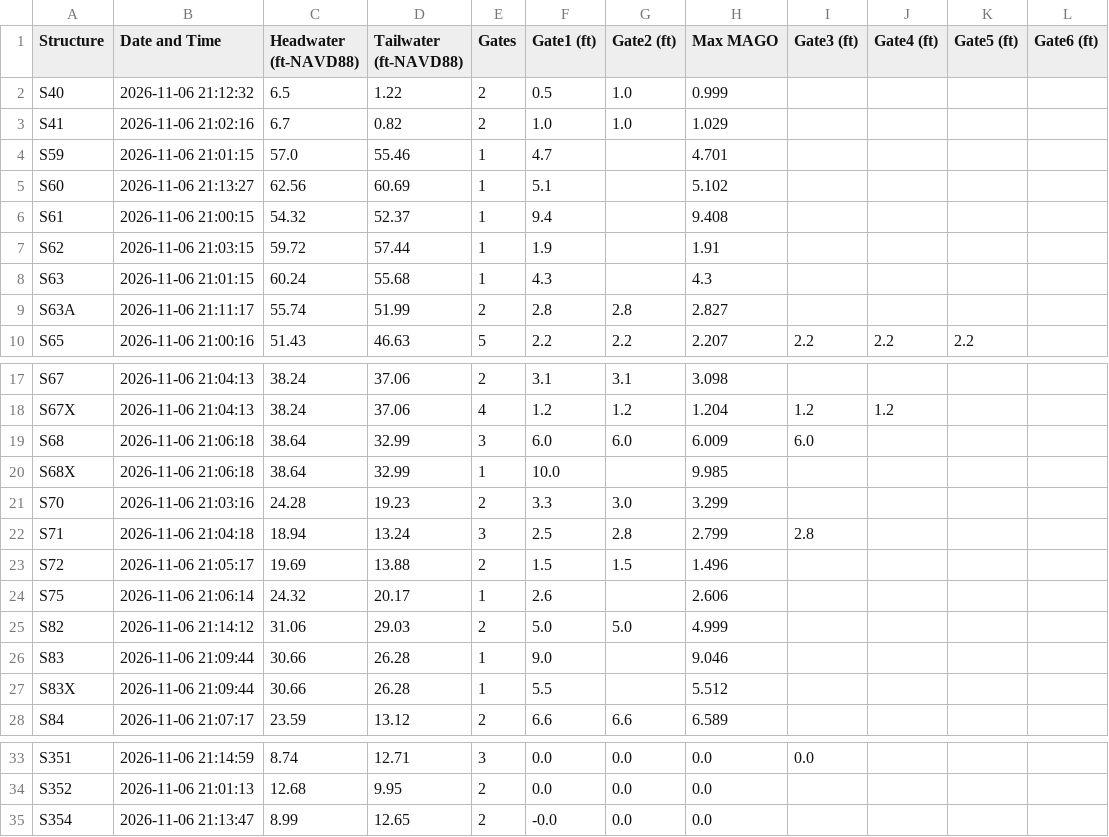
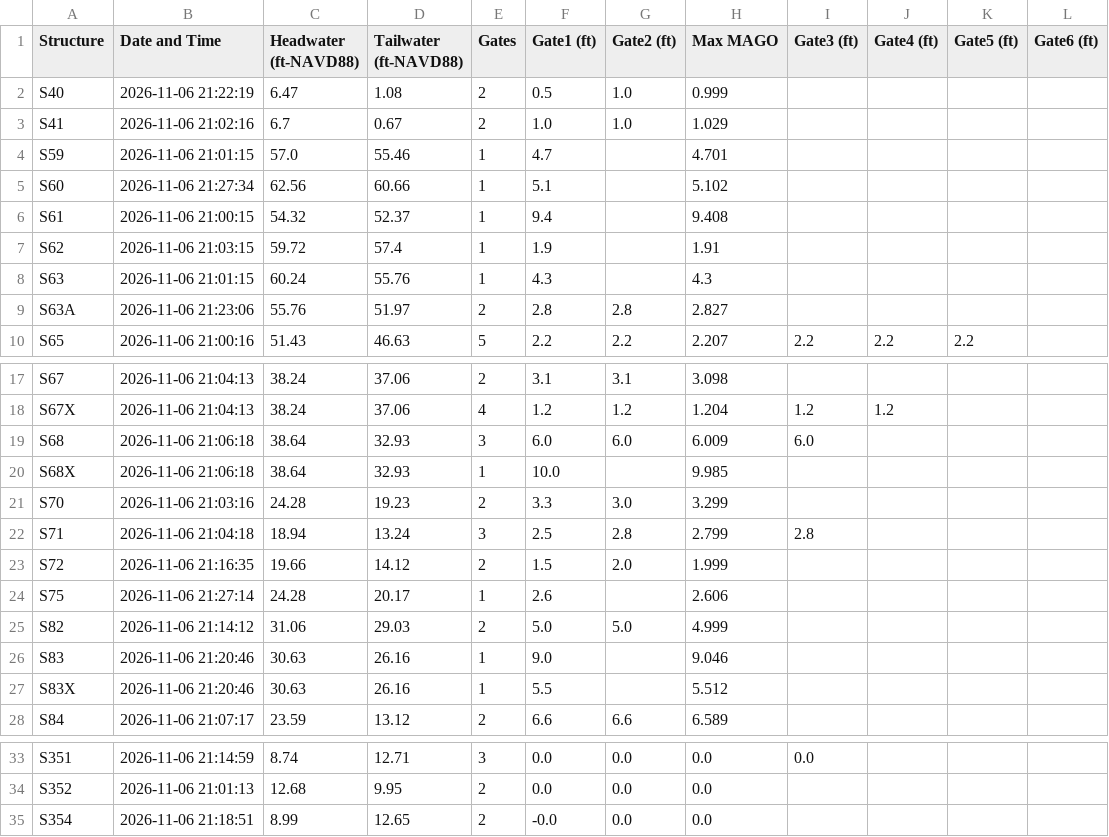
Before and after one commit to tdessalegne/Pollynomial-Fitted-MAGO-Calculator-Ver3.1, a CSV file: daily_data.csv, drawn as a sheet; only a part is shown, gaps mark what is left out.

Commit message:
Daily update: 2026-11-06

```diff
--- a/daily_data.csv
+++ b/daily_data.csv
@@ -1,10 +1,10 @@
 Structure,Date and Time,Headwater (ft-NAVD88),Tailwater (ft-NAVD88),Gates,Gate1 (ft),Gate2 (ft),Max MAGO,Gate3 (ft),Gate4 (ft),Gate5 (ft),Gate6 (ft)
-S40,2026-11-06 21:12:32,6.5,1.22,2,0.5,1.0,0.999,,,,
-S41,2026-11-06 21:02:16,6.7,0.82,2,1.0,1.0,1.029,,,,
+S40,2026-11-06 21:22:19,6.47,1.08,2,0.5,1.0,0.999,,,,
+S41,2026-11-06 21:02:16,6.7,0.67,2,1.0,1.0,1.029,,,,
 S59,2026-11-06 21:01:15,57.0,55.46,1,4.7,,4.701,,,,
-S60,2026-11-06 21:13:27,62.56,60.69,1,5.1,,5.102,,,,
+S60,2026-11-06 21:27:34,62.56,60.66,1,5.1,,5.102,,,,
 S61,2026-11-06 21:00:15,54.32,52.37,1,9.4,,9.408,,,,
-S62,2026-11-06 21:03:15,59.72,57.44,1,1.9,,1.91,,,,
-S63,2026-11-06 21:01:15,60.24,55.68,1,4.3,,4.3,,,,
-S63A,2026-11-06 21:11:17,55.74,51.99,2,2.8,2.8,2.827,,,,
+S62,2026-11-06 21:03:15,59.72,57.4,1,1.9,,1.91,,,,
+S63,2026-11-06 21:01:15,60.24,55.76,1,4.3,,4.3,,,,
+S63A,2026-11-06 21:23:06,55.76,51.97,2,2.8,2.8,2.827,,,,
 S65,2026-11-06 21:00:16,51.43,46.63,5,2.2,2.2,2.207,2.2,2.2,2.2,
@@ -18,11 +18,11 @@ S67,2026-11-06 21:04:13,38.24,37.06,2,3.1,3.1,3.098,,,,
 S67X,2026-11-06 21:04:13,38.24,37.06,4,1.2,1.2,1.204,1.2,1.2,,
-S68,2026-11-06 21:06:18,38.64,32.99,3,6.0,6.0,6.009,6.0,,,
-S68X,2026-11-06 21:06:18,38.64,32.99,1,10.0,,9.985,,,,
+S68,2026-11-06 21:06:18,38.64,32.93,3,6.0,6.0,6.009,6.0,,,
+S68X,2026-11-06 21:06:18,38.64,32.93,1,10.0,,9.985,,,,
 S70,2026-11-06 21:03:16,24.28,19.23,2,3.3,3.0,3.299,,,,
 S71,2026-11-06 21:04:18,18.94,13.24,3,2.5,2.8,2.799,2.8,,,
-S72,2026-11-06 21:05:17,19.69,13.88,2,1.5,1.5,1.496,,,,
-S75,2026-11-06 21:06:14,24.32,20.17,1,2.6,,2.606,,,,
+S72,2026-11-06 21:16:35,19.66,14.12,2,1.5,2.0,1.999,,,,
+S75,2026-11-06 21:27:14,24.28,20.17,1,2.6,,2.606,,,,
 S82,2026-11-06 21:14:12,31.06,29.03,2,5.0,5.0,4.999,,,,
-S83,2026-11-06 21:09:44,30.66,26.28,1,9.0,,9.046,,,,
-S83X,2026-11-06 21:09:44,30.66,26.28,1,5.5,,5.512,,,,
+S83,2026-11-06 21:20:46,30.63,26.16,1,9.0,,9.046,,,,
+S83X,2026-11-06 21:20:46,30.63,26.16,1,5.5,,5.512,,,,
 S84,2026-11-06 21:07:17,23.59,13.12,2,6.6,6.6,6.589,,,,
@@ -34,2 +34,2 @@ S351,2026-11-06 21:14:59,8.74,12.71,3,0.0,0.0,0.0,0.0,,,
 S352,2026-11-06 21:01:13,12.68,9.95,2,0.0,0.0,0.0,,,,
-S354,2026-11-06 21:13:47,8.99,12.65,2,-0.0,0.0,0.0,,,,
+S354,2026-11-06 21:18:51,8.99,12.65,2,-0.0,0.0,0.0,,,,
```
